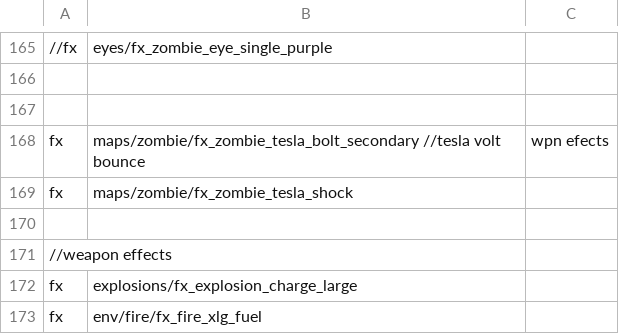
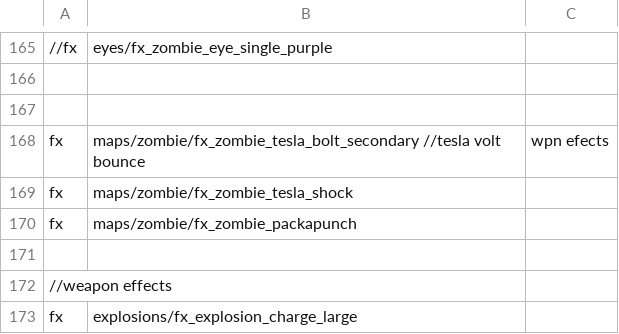
Before and after one commit to jhw2167/BO1-Reimagined-hotfitx, a CSV file: mod.csv, drawn as a sheet; only a part is shown, gaps mark what is left out; the shorter side is filled out with more unchanged rows.

```diff
--- a/mod.csv
+++ b/mod.csv
@@ -169,2 +169,3 @@ fx,maps/zombie/fx_zombie_tesla_bolt_secondary	//tesla volt bounce, wpn efects
 fx,maps/zombie/fx_zombie_tesla_shock
+fx,maps/zombie/fx_zombie_packapunch
 
```
Also changed, not shown: 5 other files.
